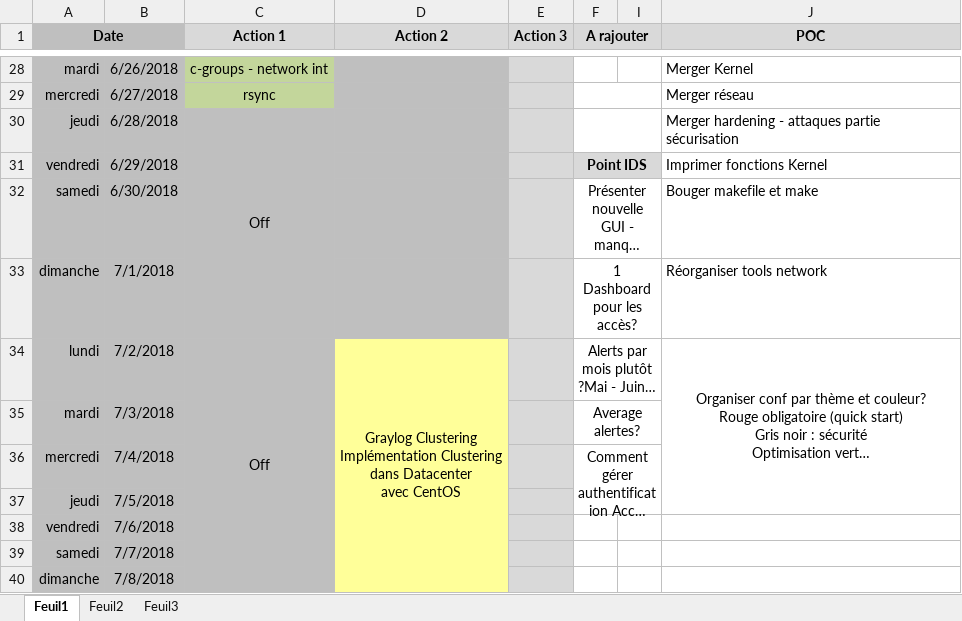
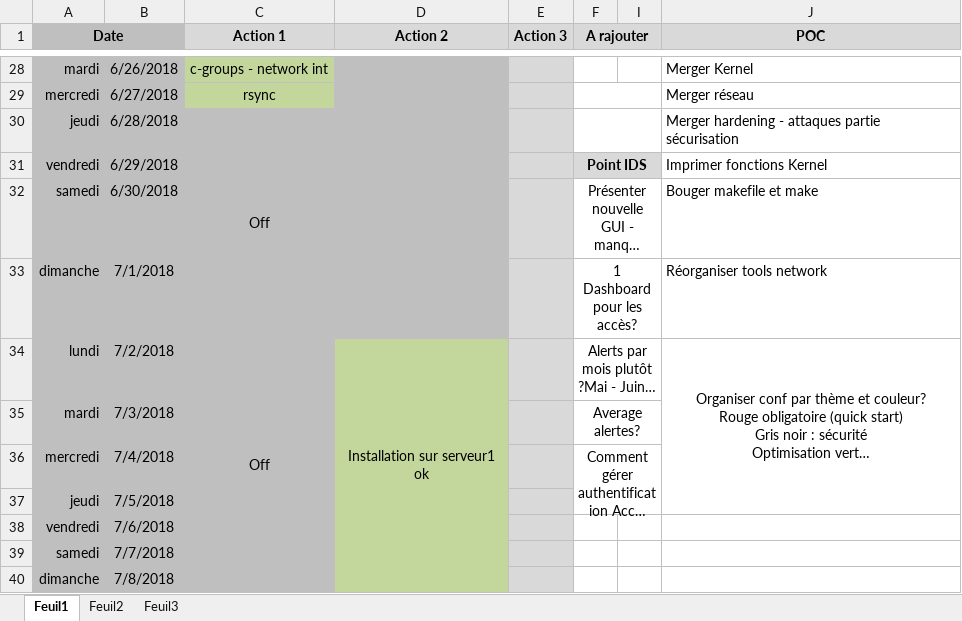
Before and after one commit to bruno-bettuzzi/Repo, an Excel workbook: Organisation.xlsx, sheet Feuil1, drawn as a sheet; only a part is shown, gaps mark what is left out; long unchanged cells end in …; values as stored, in another font and other column widths than the file's, no borders; ↵ is a line break in a cell; the diff covers the shown part only; the diff names each change by its address in the sheet, - before the commit and + after, or states it on an @@ line.

Commit message:
update 2

```diff
--- a/Organisation.xlsx (sheet Feuil1)
+++ b/Organisation.xlsx (sheet Feuil1)
-D34 (Action 2): Graylog Clustering ↵ Implémentation Clustering ↵ dans Datacenter ↵ avec CentOS
+D34 (Action 2): Installation sur serveur1 ↵ ok
-D34:D40 fill: #FFFF99
+D34:D40 fill: #C3D69B
-D34:D47 merged
+D34:D40 merged
```
Also changed, not shown: 3 edited cells, cell formats and merged cells elsewhere in this sheet.
